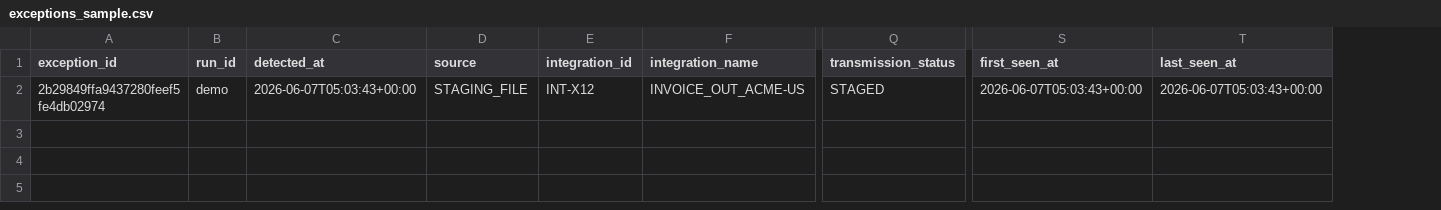
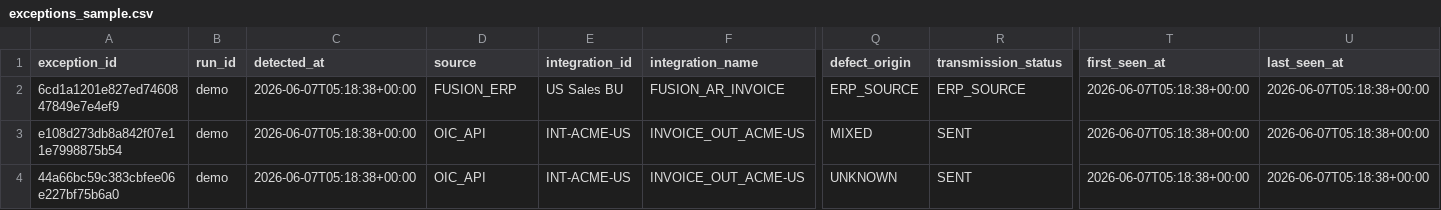
Before and after one commit to AmitIntelligence/Claude_Code_Project_2, a CSV file: data/sample_output/exceptions_sample.csv, drawn as a sheet; only a part is shown, gaps mark what is left out; addresses are those after the commit; rows hold the shown columns only; the diff names each change by its address in the sheet, - before the commit and + after, or states it on an @@ line.

```diff
--- a/data/sample_output/exceptions_sample.csv
+++ b/data/sample_output/exceptions_sample.csv
+column Q (defect_origin), row 4: UNKNOWN
+row 2: 6cd1a1201e827ed7460847849e7e4ef9 | demo | 2026-06-07T05:18:38+00:00 | FUSION_ERP | US Sales BU | FUSION_AR_INVOICE | ERP_SOURCE | ERP_SOURCE | 2026-06-07T05:18:38+00:00 | 2026-06-07T05:18:38+00:00
+row 3: e108d273db8a842f07e11e7998875b54 | demo | 2026-06-07T05:18:38+00:00 | OIC_API | INT-ACME-US | INVOICE_OUT_ACME-US | MIXED | SENT | 2026-06-07T05:18:38+00:00 | 2026-06-07T05:18:38+00:00
-A4 (exception_id): 2b29849ffa9437280feef5fe4db02974
+A4 (exception_id): 44a66bc59c383cbfee06e227bf75b6a0
-C4 (detected_at): 2026-06-07T05:03:43+00:00
+C4 (detected_at): 2026-06-07T05:18:38+00:00
-D4 (source): STAGING_FILE
+D4 (source): OIC_API
-E4 (integration_id): INT-X12
+E4 (integration_id): INT-ACME-US
-R4 (transmission_status): STAGED
+R4 (transmission_status): SENT
-T4 (first_seen_at): 2026-06-07T05:03:43+00:00
+T4 (first_seen_at): 2026-06-07T05:18:38+00:00
-U4 (last_seen_at): 2026-06-07T05:03:43+00:00
+U4 (last_seen_at): 2026-06-07T05:18:38+00:00
```
Also changed, not shown: 17 other files.
